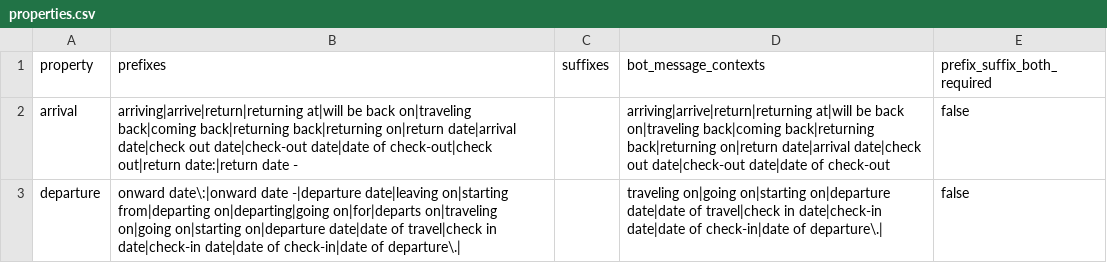
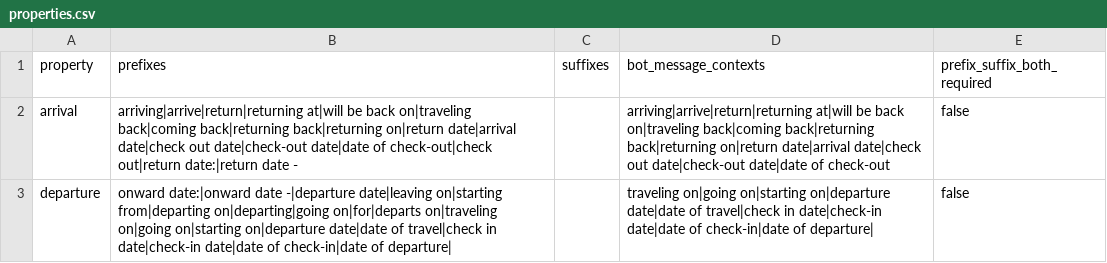
Before and after one commit to hellohaptik/chatbot_ner, a CSV file: ner_v2/detectors/temporal/date/en/data/properties.csv, drawn as a sheet.

Commit message:
Add known limitation to docstring and clean up properties data

```diff
--- a/ner_v2/detectors/temporal/date/en/data/properties.csv
+++ b/ner_v2/detectors/temporal/date/en/data/properties.csv
@@ -2,2 +2,2 @@ property,prefixes,suffixes,bot_message_contexts,prefix_suffix_both_required
 arrival,arriving|arrive|return|returning at|will be back on|traveling back|coming back|returning back|returning on|return date|arrival date|check out date|check-out date|date of check-out|check out|return date:|return date -,,arriving|arrive|return|returning at|will be back on|traveling back|coming back|returning back|returning on|return date|arrival date|check out date|check-out date|date of check-out,false
-departure,onward date\:|onward date -|departure date|leaving on|starting from|departing on|departing|going on|for|departs on|traveling on|going on|starting on|departure date|date of travel|check in date|check-in date|date of check-in|date of departure\.|,,traveling on|going on|starting on|departure date|date of travel|check in date|check-in date|date of check-in|date of departure\.|,false
+departure,onward date:|onward date -|departure date|leaving on|starting from|departing on|departing|going on|for|departs on|traveling on|going on|starting on|departure date|date of travel|check in date|check-in date|date of check-in|date of departure|,,traveling on|going on|starting on|departure date|date of travel|check in date|check-in date|date of check-in|date of departure|,false
```
Also changed, not shown: 1 other file.
